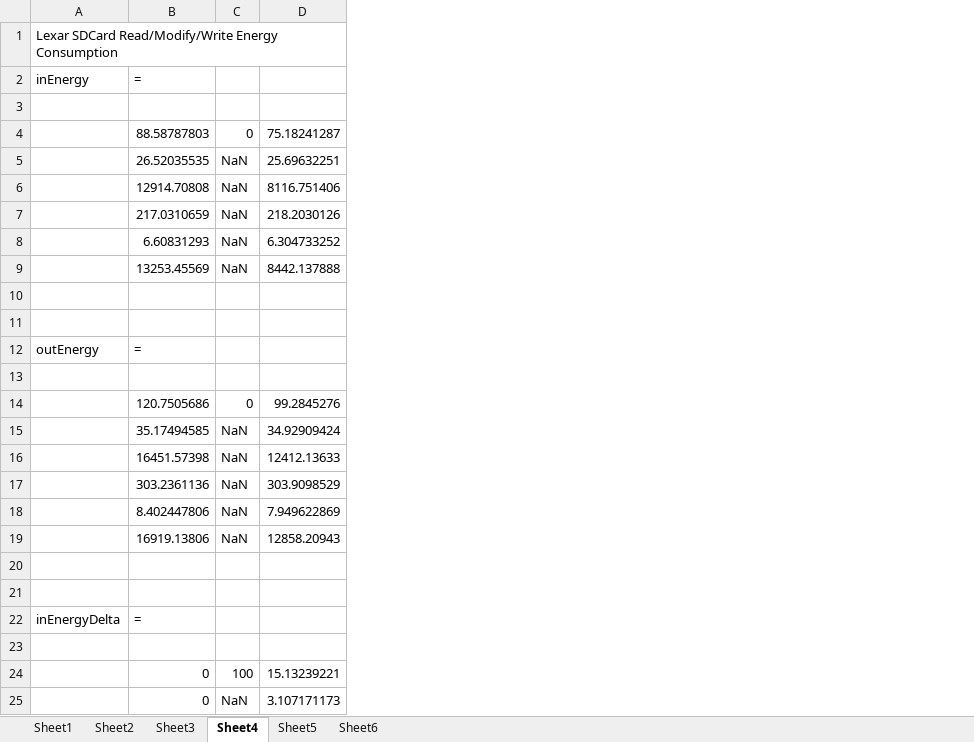
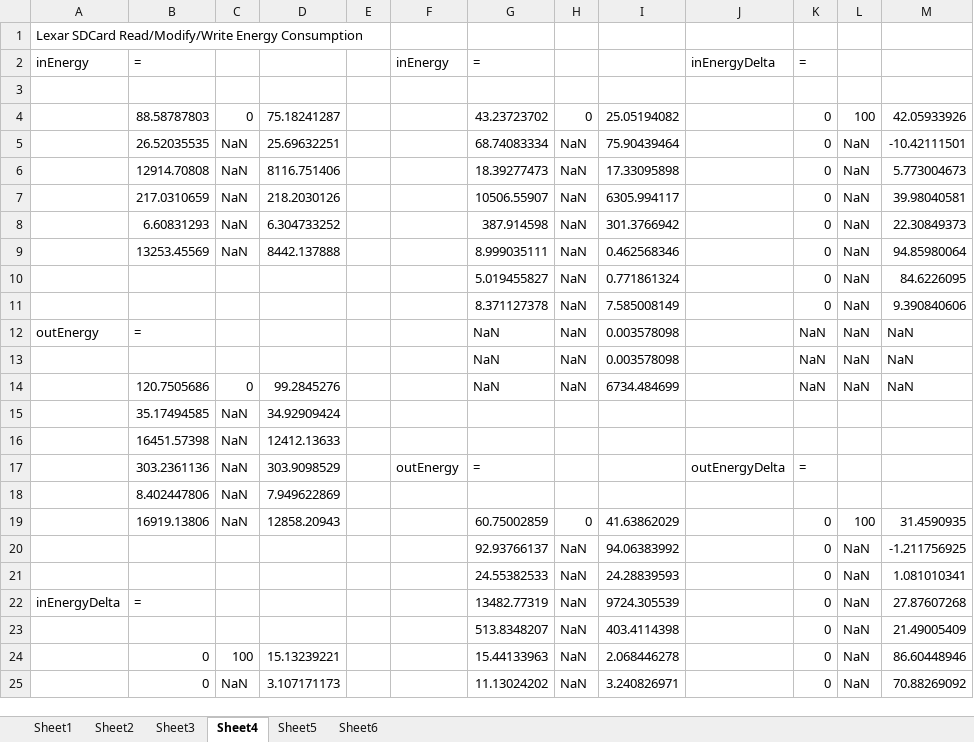
Before and after one commit to drmoorevt/PRIME, an Excel workbook: Documentation/Results/IODVS/EnergyAnalysis.xlsx, sheet Sheet4, drawn as a sheet; only a part is shown; values as stored, in another font and other column widths than the file's, no borders; the diff names each change by its address in the sheet, - before the commit and + after, or states it on an @@ line.

Commit message:
Updates to the abstract and to the energy analysis spreadsheet

```diff
--- a/Documentation/Results/IODVS/EnergyAnalysis.xlsx (sheet Sheet4)
+++ b/Documentation/Results/IODVS/EnergyAnalysis.xlsx (sheet Sheet4)
+column E, empty
+column F, rows 2-17: inEnergy |  |  |  |  |  |  |  |  |  |  |  |  |  |  | outEnergy
+column G, rows 2-25: = |  | 43.23723702 | 68.74083334 | 18.39277473 | 10506.55907 | 387.914598 | 8.999035111 | 5.019455827 | 8.371127378 | NaN | NaN | NaN |  |  | = |  | 60.75002859 | 92.93766137 | 24.55382533 | 13482.77319 | 513.8348207 | 15.44133963 | 11.13024202
+column H, rows 4-25: 0 | NaN | NaN | NaN | NaN | NaN | NaN | NaN | NaN | NaN | NaN |  |  |  |  | 0 | NaN | NaN | NaN | NaN | NaN | NaN
+column I, rows 4-25: 25.05194082 | 75.90439464 | 17.33095898 | 6305.994117 | 301.3766942 | 0.462568346 | 0.771861324 | 7.585008149 | 0.003578098 | 0.003578098 | 6734.484699 |  |  |  |  | 41.63862029 | 94.06383992 | 24.28839593 | 9724.305539 | 403.4114398 | 2.068446278 | 3.240826971
+column J, rows 2-17: inEnergyDelta |  |  |  |  |  |  |  |  |  |  |  |  |  |  | outEnergyDelta
+column K, rows 2-25: = |  | 0 | 0 | 0 | 0 | 0 | 0 | 0 | 0 | NaN | NaN | NaN |  |  | = |  | 0 | 0 | 0 | 0 | 0 | 0 | 0
+column L, rows 4-25: 100 | NaN | NaN | NaN | NaN | NaN | NaN | NaN | NaN | NaN | NaN |  |  |  |  | 100 | NaN | NaN | NaN | NaN | NaN | NaN
+column M, rows 4-25: 42.05933926 | -10.42111501 | 5.773004673 | 39.98040581 | 22.30849373 | 94.85980064 | 84.6226095 | 9.390840606 | NaN | NaN | NaN |  |  |  |  | 31.4590935 | -1.211756925 | 1.081010341 | 27.87607268 | 21.49005409 | 86.60448946 | 70.88269092
-row 10: (empty)
+row 10:  |  |  |  |  |  | 5.019455827 | NaN | 0.771861324 |  | 0 | NaN | 84.6226095
-row 11: (empty)
+row 11:  |  |  |  |  |  | 8.371127378 | NaN | 7.585008149 |  | 0 | NaN | 9.390840606
-row 13: (empty)
+row 13:  |  |  |  |  |  | NaN | NaN | 0.003578098 |  | NaN | NaN | NaN
-row 20: (empty)
+row 20:  |  |  |  |  |  | 92.93766137 | NaN | 94.06383992 |  | 0 | NaN | -1.211756925
-row 21: (empty)
+row 21:  |  |  |  |  |  | 24.55382533 | NaN | 24.28839593 |  | 0 | NaN | 1.081010341
-row 23: (empty)
+row 23:  |  |  |  |  |  | 513.8348207 | NaN | 403.4114398 |  | 0 | NaN | 21.49005409
```
Also changed, not shown: sheet Sheet6, sheet Sheet3, sheet Sheet1, sheet Sheet2, sheet Sheet5, 1 other file.
